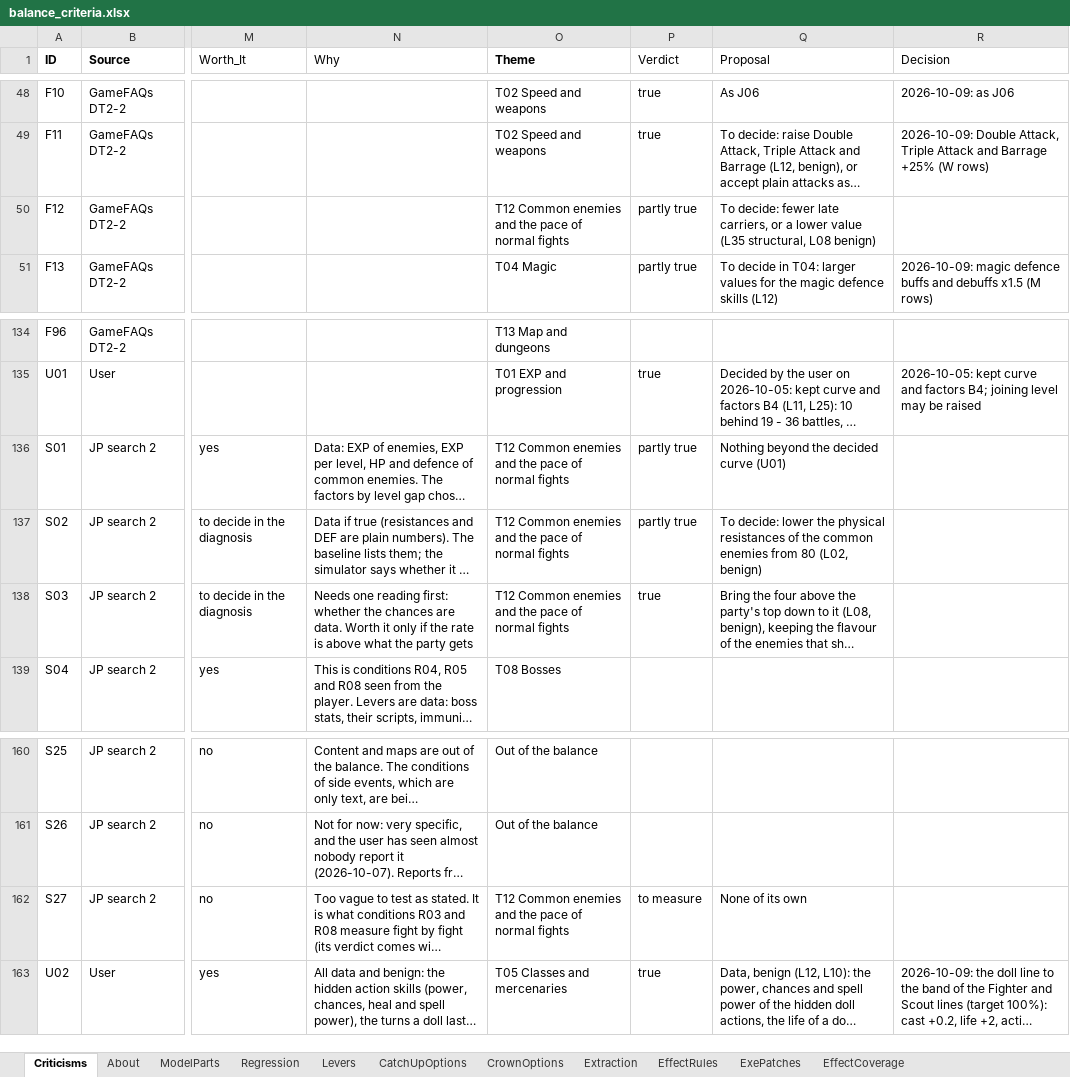
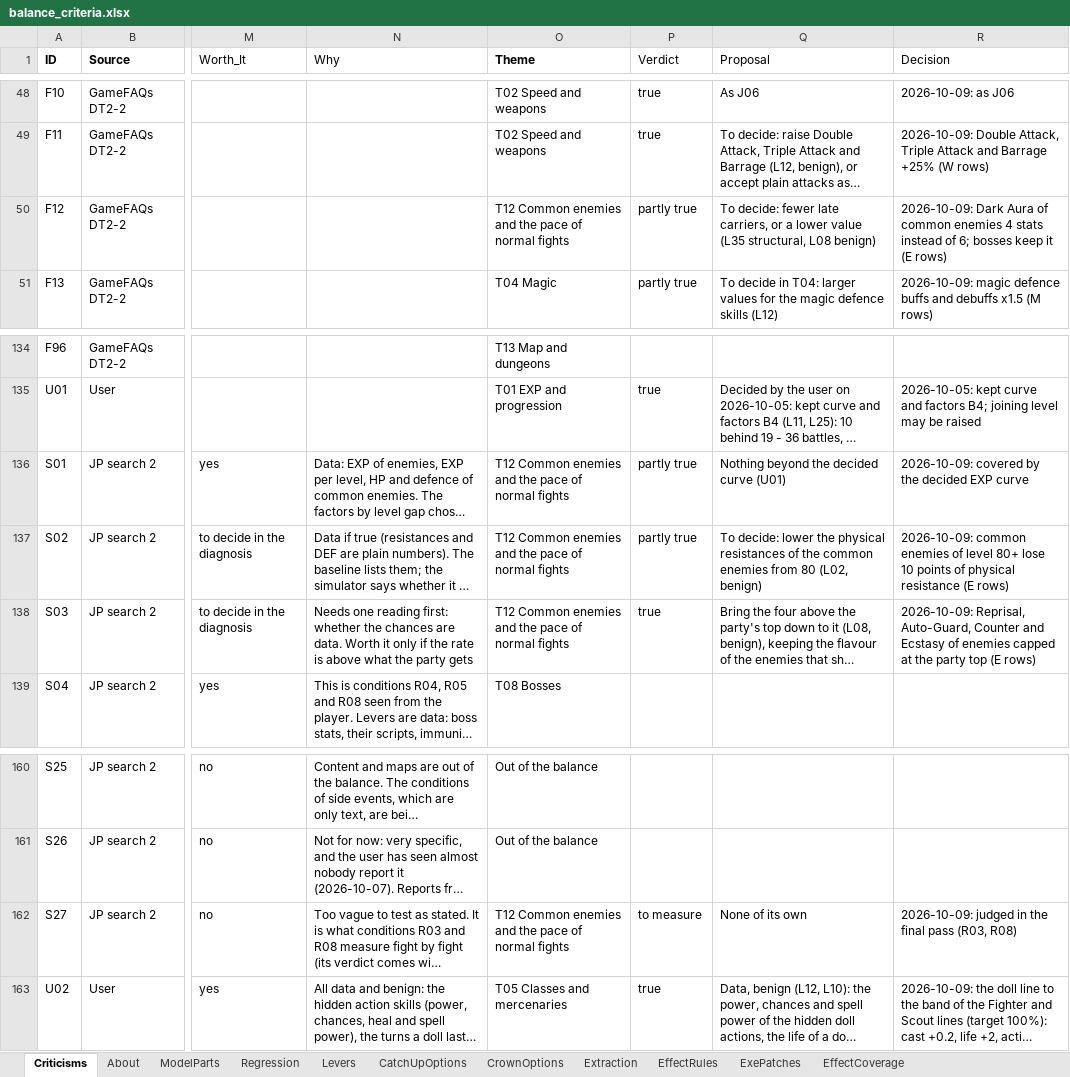
Before and after one commit to Asaad-E/DungeonTravelers_2_2_qol_balance_mod, an Excel workbook: mod_project/data_tables/balance_criteria.xlsx, sheet Criticisms, drawn as a sheet; only a part is shown, gaps mark what is left out; long unchanged cells end in …; values as stored, in another font and other column widths than the file's, no borders; the diff names each change by its address in the sheet, - before the commit and + after, or states it on an @@ line.

```diff
--- a/mod_project/data_tables/balance_criteria.xlsx (sheet Criticisms)
+++ b/mod_project/data_tables/balance_criteria.xlsx (sheet Criticisms)
-R50 (Decision): (empty)
+R50 (Decision): 2026-10-09: Dark Aura of common enemies 4 stats instead of 6; bosses keep it (E rows)
-R136 (Decision): (empty)
+R136 (Decision): 2026-10-09: covered by the decided EXP curve
-R137 (Decision): (empty)
+R137 (Decision): 2026-10-09: common enemies of level 80+ lose 10 points of physical resistance (E rows)
-R138 (Decision): (empty)
+R138 (Decision): 2026-10-09: Reprisal, Auto-Guard, Counter and Ecstasy of enemies capped at the party top (E rows)
-R162 (Decision): (empty)
+R162 (Decision): 2026-10-09: judged in the final pass (R03, R08)
```
Also changed, not shown: mod_project/data_tables/balance_changes.xlsx.
